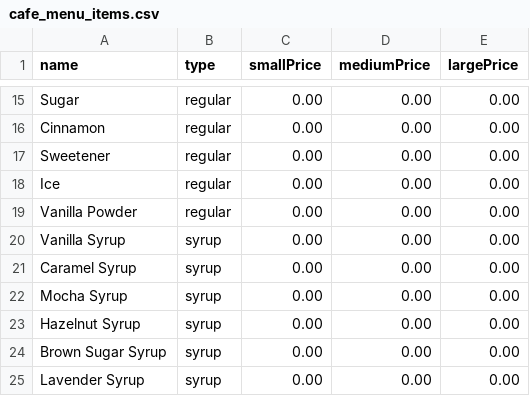
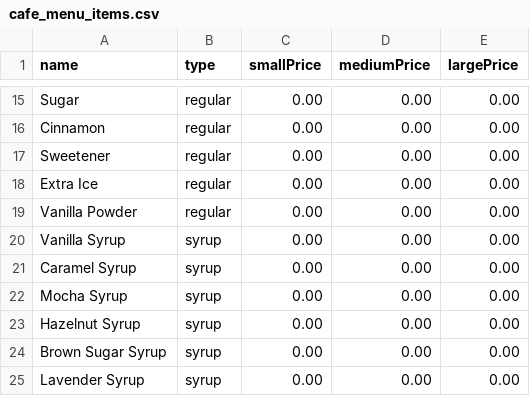
Before and after one commit to xiomarariverav/Capstone2_Rivera, a CSV file: src/main/resources/cafe_menu_items.csv, drawn as a sheet; only a part is shown, gaps mark what is left out.

```diff
--- a/src/main/resources/cafe_menu_items.csv
+++ b/src/main/resources/cafe_menu_items.csv
@@ -17,3 +17,3 @@ Cinnamon|regular|0.00|0.00|0.00
 Sweetener|regular|0.00|0.00|0.00
-Ice|regular|0.00|0.00|0.00
+Extra Ice|regular|0.00|0.00|0.00
 Vanilla Powder|regular|0.00|0.00|0.00
```
Also changed, not shown: 9 other files.
